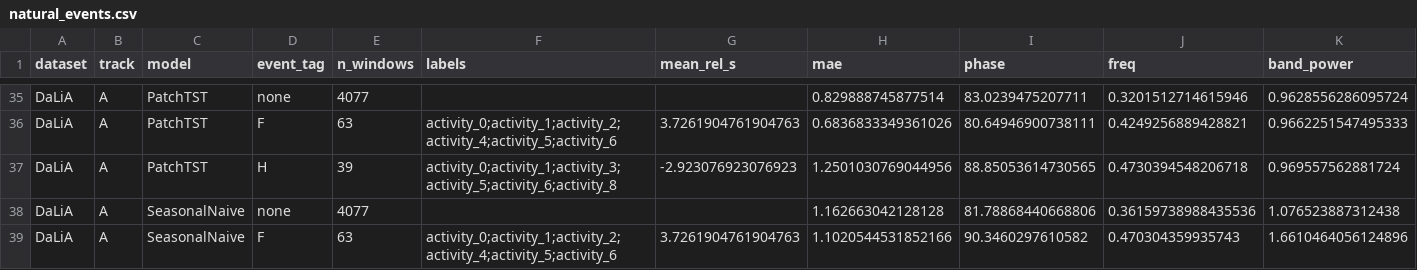
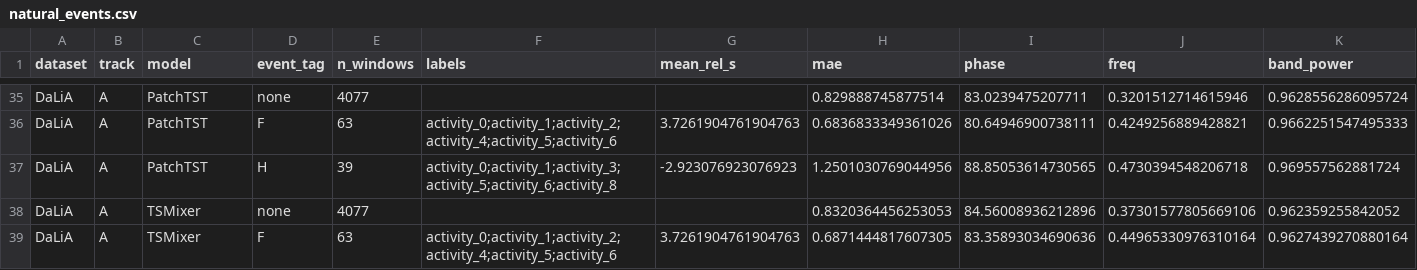
Before and after one commit to RakibulHaqueSajal/TimeSynth, a CSV file: analysis/p1_real/natural_events.csv, drawn as a sheet; only a part is shown, gaps mark what is left out; the shorter side is filled out with more unchanged rows; rows hold the shown columns only; the diff covers the shown part only; the diff names each change by its address in the sheet, - before the commit and + after, or states it on an @@ line.

```diff
--- a/analysis/p1_real/natural_events.csv
+++ b/analysis/p1_real/natural_events.csv
-row 38: DaLiA | A | SeasonalNaive | none | 4077 |  |  | 1.162663042128128 | 81.78868440668806 | 0.36159738988435536 | 1.076523887312438
-row 39: DaLiA | A | SeasonalNaive | F | 63 | activity_0;activity_1;activity_2;activity_4;activity_5;activity_6 | 3.7261904761904763 | 1.1020544531852166 | 90.3460297610582 | 0.470304359935743 | 1.6610464056124896
```
Also changed, not shown: 10 removed rows elsewhere in this file, analysis/p1_real/bias_group_ranks.csv, analysis/p1_real/supp_table_real.csv, 29 other files.
